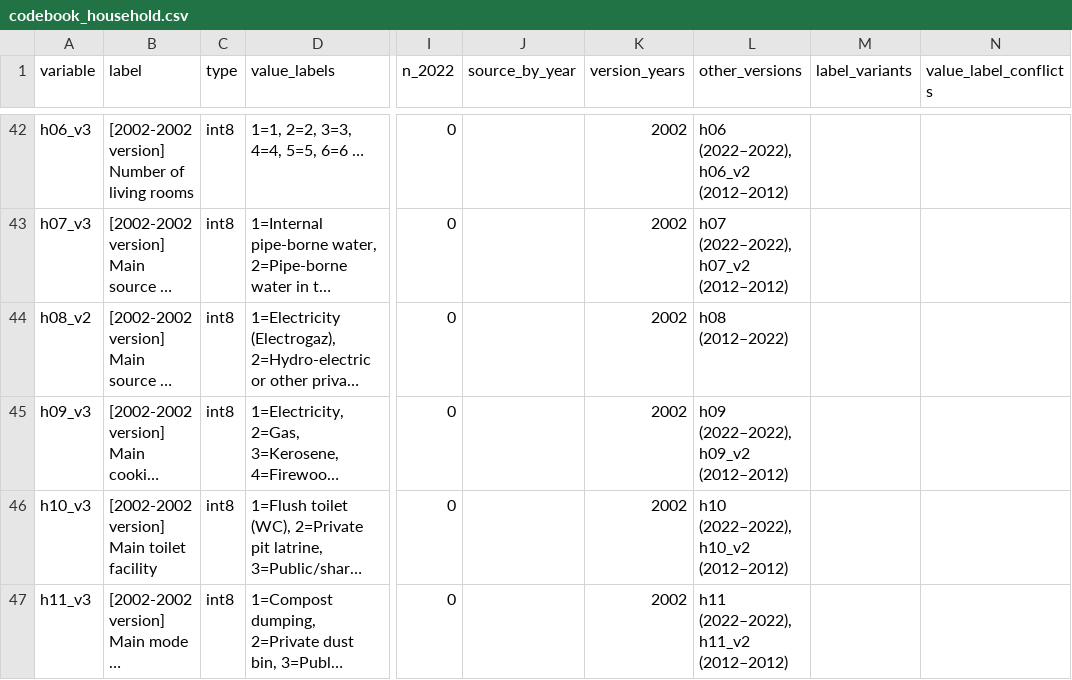
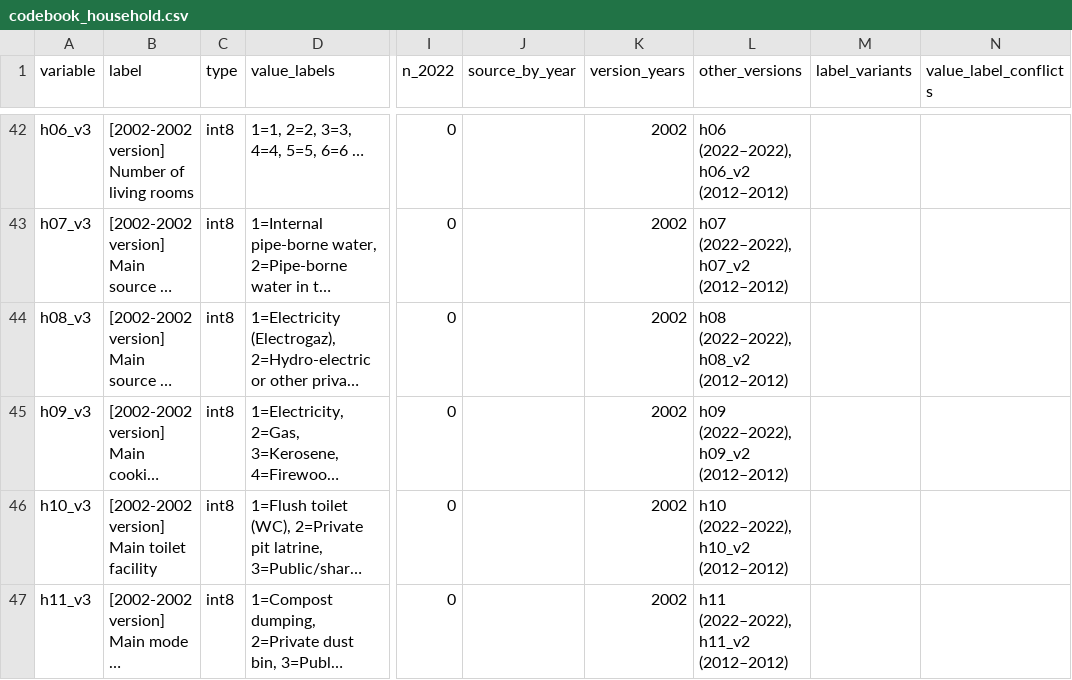
Before and after one commit to allegra-saggese/rwa-trs, a CSV file: NISR/Census-PHC/codebook_household.csv, drawn as a sheet; only a part is shown, gaps mark what is left out; long unchanged cells end in …; the diff covers the shown part only; the diff names each change by its address in the sheet, - before the commit and + after, or states it on an @@ line.

```diff
--- a/NISR/Census-PHC/codebook_household.csv
+++ b/NISR/Census-PHC/codebook_household.csv
-A44 (variable): h08_v2
+A44 (variable): h08_v3
-L44 (other_versions): h08 (2012–2022)
+L44 (other_versions): h08 (2022–2022), h08_v2 (2012–2012)
```
Also changed, not shown: 1 added row and 7 edited cells elsewhere in this file, NISR/Census-PHC/codebook_person.csv, 13 other files.
